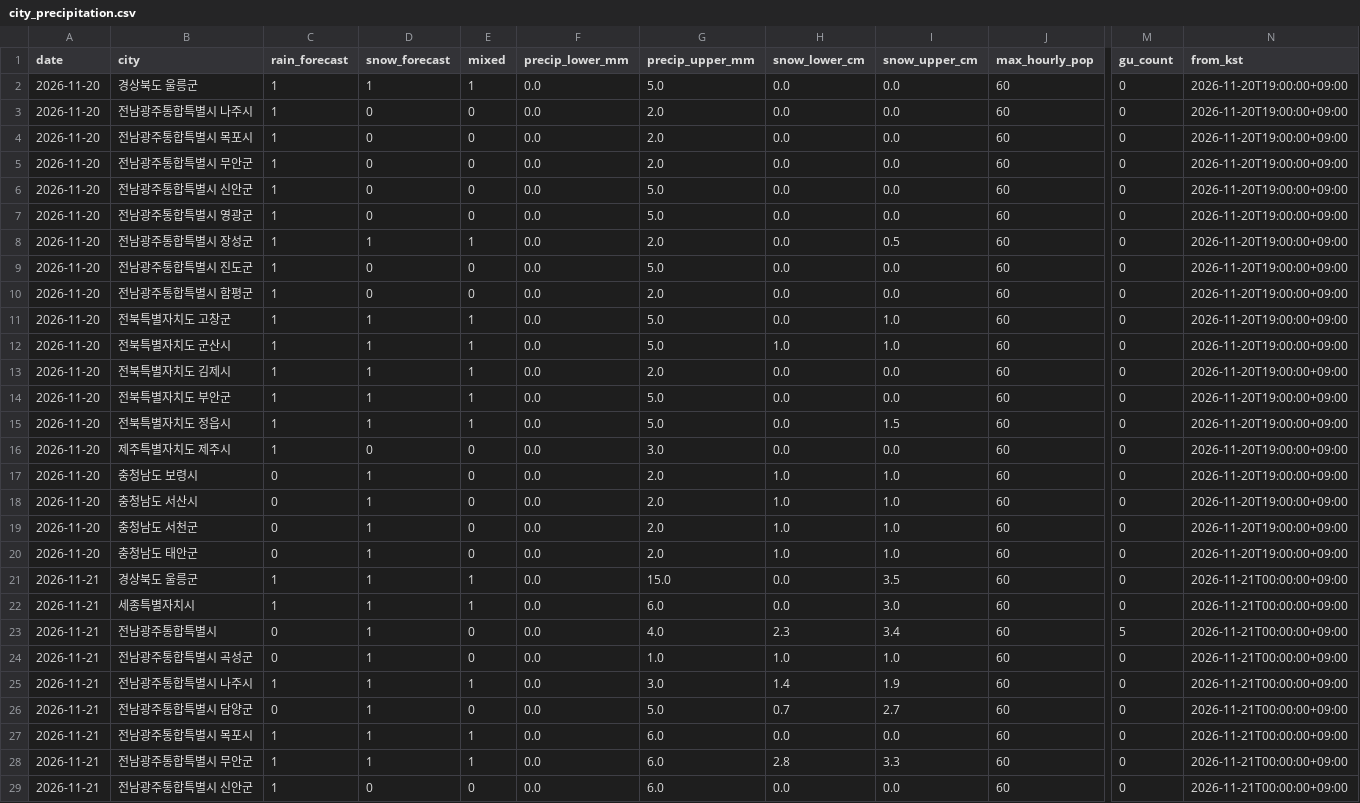
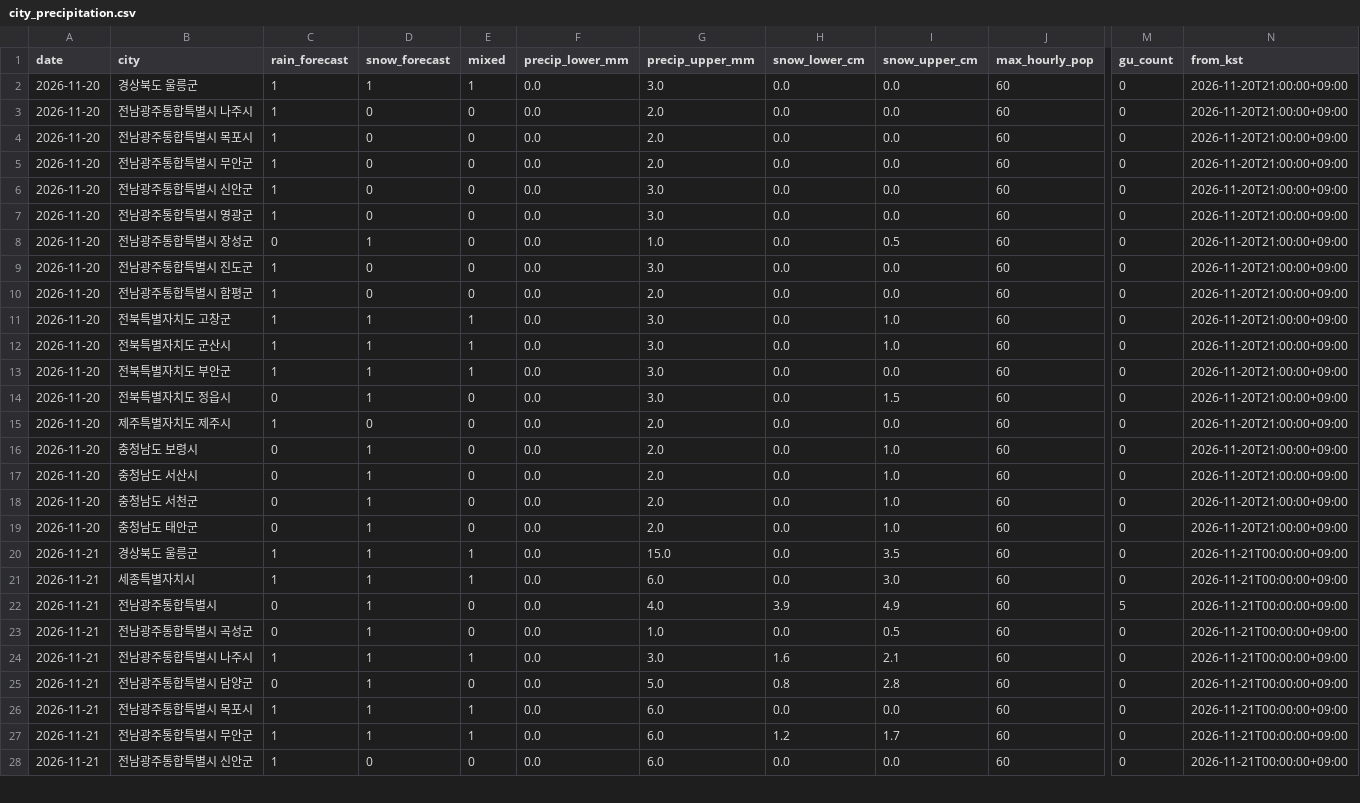
Before and after one commit to leetw1121/kma-chatgpt-bridge, a CSV file: data/city_precipitation.csv, drawn as a sheet; only a part is shown, gaps mark what is left out; removed rows and columns are numbered as before the commit, all else as after; rows hold the shown columns only; the diff covers the shown part only; the diff names each change by its address in the sheet, - before the commit and + after, or states it on an @@ line.

```diff
--- a/data/city_precipitation.csv
+++ b/data/city_precipitation.csv
-G2 (precip_upper_mm): 5.0
+G2 (precip_upper_mm): 3.0
-N2:N12 (from_kst): 2026-11-20T19:00:00+09:00
+N2:N12 (from_kst): 2026-11-20T21:00:00+09:00
-G6:G7 (precip_upper_mm): 5.0
+G6:G7 (precip_upper_mm): 3.0
-C8 (rain_forecast): 1
+C8 (rain_forecast): 0
-E8 (mixed): 1
+E8 (mixed): 0
-G8 (precip_upper_mm): 2.0
+G8 (precip_upper_mm): 1.0
-G9 (precip_upper_mm): 5.0
+G9 (precip_upper_mm): 3.0
-G11:G12 (precip_upper_mm): 5.0
+G11:G12 (precip_upper_mm): 3.0
-H12 (snow_lower_cm): 1.0
+H12 (snow_lower_cm): 0.0
-row 13: 2026-11-20 | 전북특별자치도 김제시 | 1 | 1 | 1 | 0.0 | 2.0 | 0.0 | 0.0 | 60 | 0 | 2026-11-20T19:00:00+09:00
-G13:G14 (precip_upper_mm): 5.0
+G13:G14 (precip_upper_mm): 3.0
-N13:N19 (from_kst): 2026-11-20T19:00:00+09:00
+N13:N19 (from_kst): 2026-11-20T21:00:00+09:00
-C14 (rain_forecast): 1
+C14 (rain_forecast): 0
-E14 (mixed): 1
+E14 (mixed): 0
-G15 (precip_upper_mm): 3.0
+G15 (precip_upper_mm): 2.0
-H16:H19 (snow_lower_cm): 1.0
+H16:H19 (snow_lower_cm): 0.0
-H22 (snow_lower_cm): 2.3
+H22 (snow_lower_cm): 3.9
-I22 (snow_upper_cm): 3.4
+I22 (snow_upper_cm): 4.9
-H23 (snow_lower_cm): 1.0
+H23 (snow_lower_cm): 0.0
-I23 (snow_upper_cm): 1.0
+I23 (snow_upper_cm): 0.5
-H24 (snow_lower_cm): 1.4
+H24 (snow_lower_cm): 1.6
-I24 (snow_upper_cm): 1.9
+I24 (snow_upper_cm): 2.1
-H25 (snow_lower_cm): 0.7
+H25 (snow_lower_cm): 0.8
-I25 (snow_upper_cm): 2.7
+I25 (snow_upper_cm): 2.8
-H27 (snow_lower_cm): 2.8
+H27 (snow_lower_cm): 1.2
-I27 (snow_upper_cm): 3.3
+I27 (snow_upper_cm): 1.7
```
Also changed, not shown: 63 edited cells elsewhere in this file, data/all_regions.csv, data/ecmwf_kma_coverage.csv, 11 other files.
